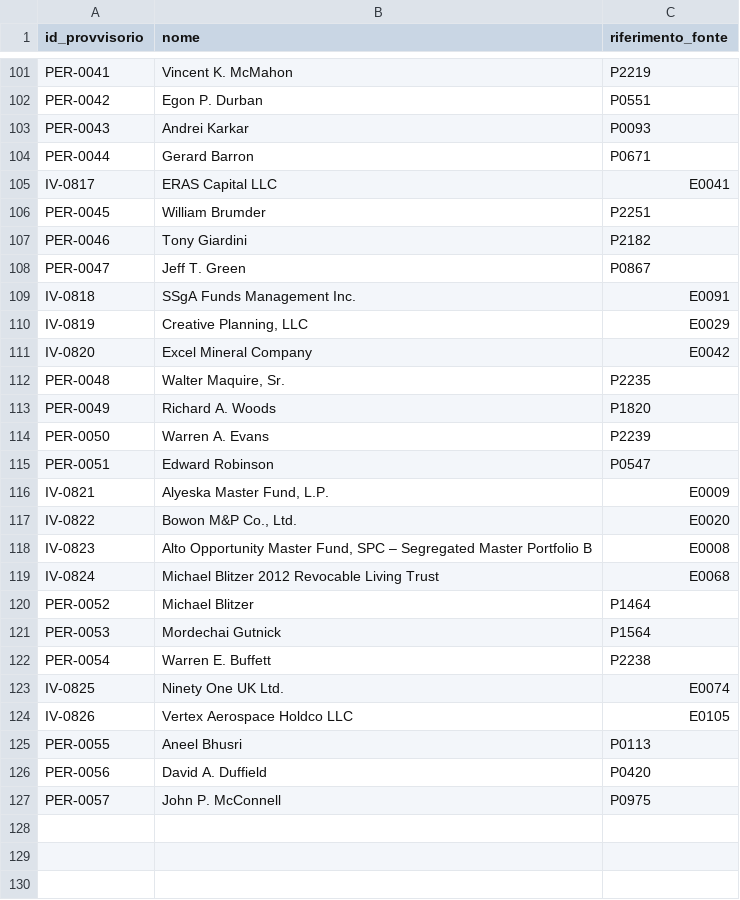
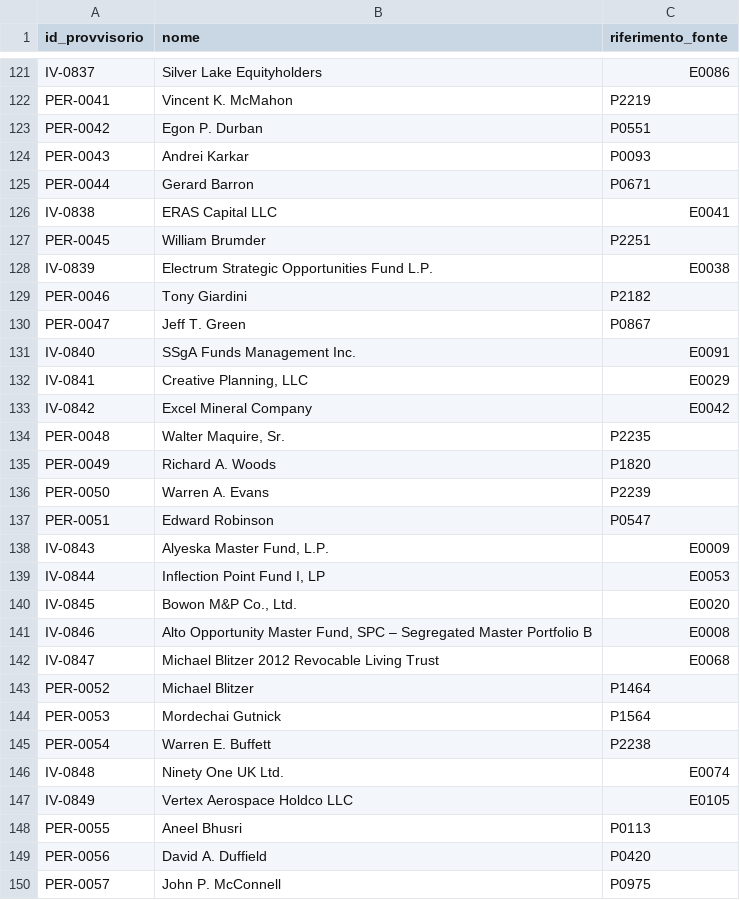
Before and after one commit to infonodesETS/manintheloop, a CSV file: work/b5-release1/dry-run/entita-nuove.csv, drawn as a sheet; only a part is shown, gaps mark what is left out; addresses are those after the commit; the diff covers the shown part only; the diff names each change by its address in the sheet, - before the commit and + after, or states it on an @@ line.

```diff
--- a/work/b5-release1/dry-run/entita-nuove.csv
+++ b/work/b5-release1/dry-run/entita-nuove.csv
+row 121: IV-0837 | Silver Lake Equityholders | E0086
-A126 (id_provvisorio): IV-0817
+A126 (id_provvisorio): IV-0838
+row 128: IV-0839 | Electrum Strategic Opportunities Fund L.P. | E0038
-A131 (id_provvisorio): IV-0818
+A131 (id_provvisorio): IV-0840
-A132 (id_provvisorio): IV-0819
+A132 (id_provvisorio): IV-0841
-A133 (id_provvisorio): IV-0820
+A133 (id_provvisorio): IV-0842
-A138 (id_provvisorio): IV-0821
+A138 (id_provvisorio): IV-0843
+row 139: IV-0844 | Inflection Point Fund I, LP | E0053
-A140 (id_provvisorio): IV-0822
+A140 (id_provvisorio): IV-0845
-A141 (id_provvisorio): IV-0823
+A141 (id_provvisorio): IV-0846
-A142 (id_provvisorio): IV-0824
+A142 (id_provvisorio): IV-0847
-A146 (id_provvisorio): IV-0825
+A146 (id_provvisorio): IV-0848
-A147 (id_provvisorio): IV-0826
+A147 (id_provvisorio): IV-0849
```
Also changed, not shown: 20 added rows and 59 edited cells elsewhere in this file, work/b5-release1/proposta-gestori.csv, 3 other files.
